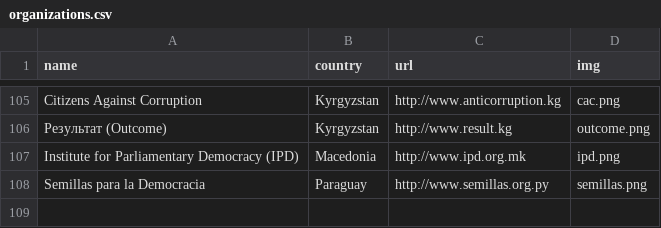
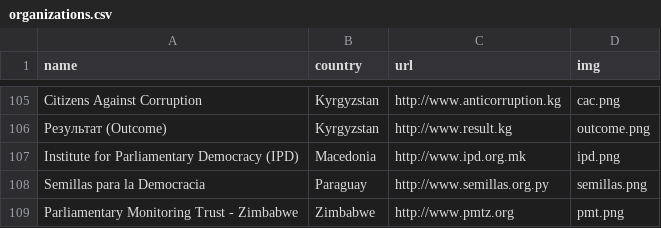
Before and after one commit to sunlightlabs/openingparliament, a CSV file: data/organizations.csv, drawn as a sheet; only a part is shown, gaps mark what is left out; the diff names each change by its address in the sheet, - before the commit and + after, or states it on an @@ line.

```diff
--- a/data/organizations.csv
+++ b/data/organizations.csv
+row 109: Parliamentary Monitoring Trust - Zimbabwe | Zimbabwe | http://www.pmtz.org | pmt.png
```
Also changed, not shown: 3 other files.
